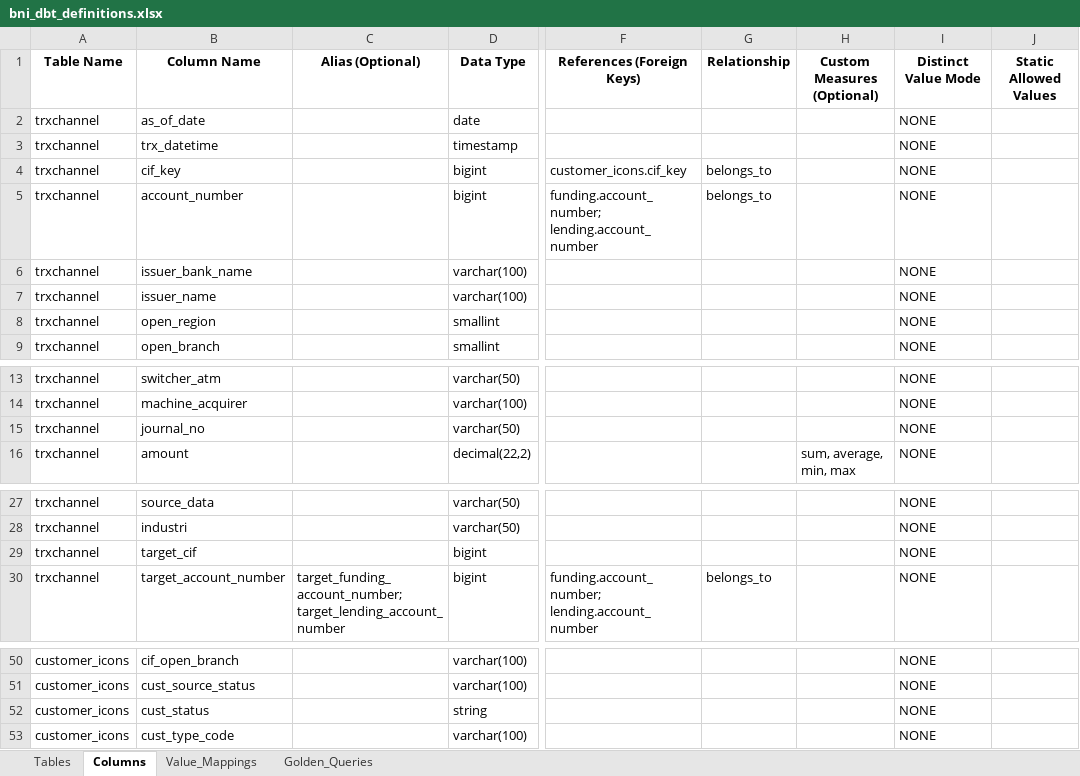
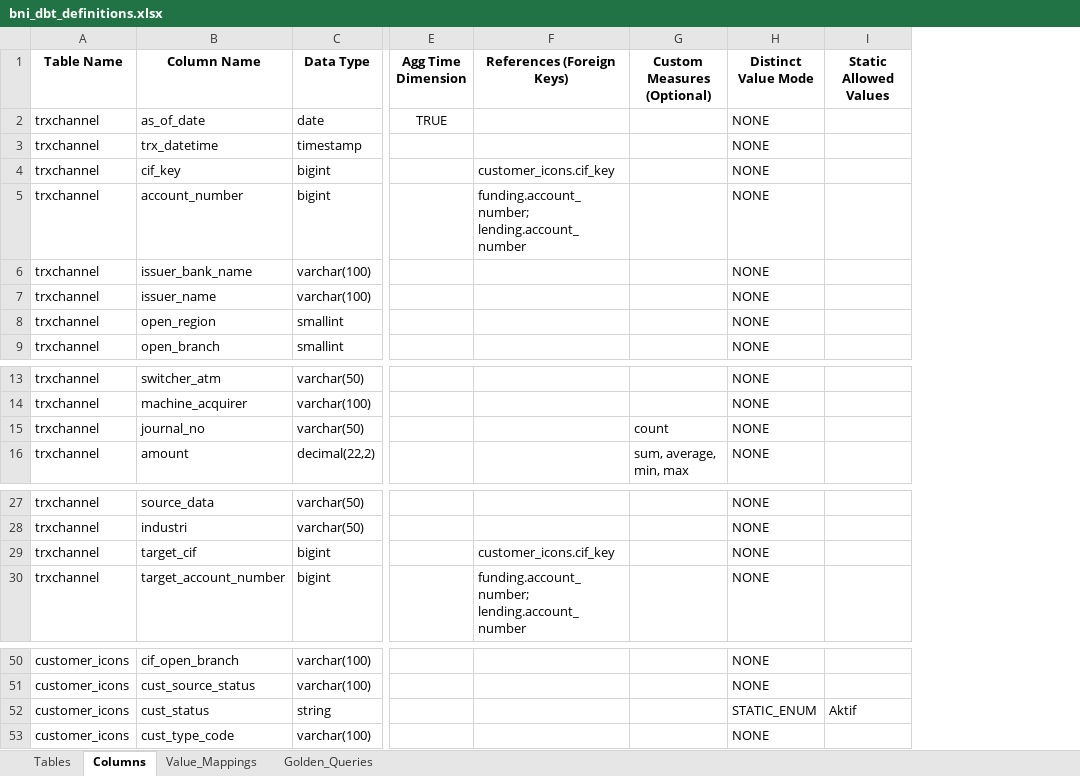
Before and after one commit to ykvn/bni-ai, an Excel workbook: ask-data/data/bni_dbt_definitions.xlsx, sheet Columns, drawn as a sheet; only a part is shown, gaps mark what is left out; values as stored, in another font and other column widths than the file's, no borders; removed rows and columns are numbered as before the commit, all else as after; the diff names each change by its address in the sheet, - before the commit and + after, or states it on an @@ line.

Commit message:
feat: Enhance YAML generation from Excel with schema resolution and improved metadata handling
- Updated versioning in YAML output from 1.0 to 2.0.
- Introduced automatic schema resolution for tables, allowing for better reference handling in foreign keys.
- Improved handling of column descriptions and metadata, including LLM context and value mappings.
- Refactored column and table processing logic for better clarity and robustness.
- Adjusted the structure of the YAML output to align with updated requirements, including changes to primary key and foreign key definitions.
- Cleaned up unnecessary comments and ensured consistent formatting throughout the codebase.
- Updated the `bni_dbt_schema.yaml` to reflect changes in entity names and descriptions, ensuring clarity and accuracy in the schema definitions.

```diff
--- a/ask-data/data/bni_dbt_definitions.xlsx (sheet Columns)
+++ b/ask-data/data/bni_dbt_definitions.xlsx (sheet Columns)
-column C (Alias (Optional)), row 30: target_funding_account_number; target_lending_account_number
+column E (Agg Time Dimension), row 2: TRUE
-column G (Relationship), rows 4-5: belongs_to | belongs_to; row 30: belongs_to
-G15 (Custom Measures (Optional)): (empty)
+G15 (Custom Measures (Optional)): count
-F29 (References (Foreign Keys)): (empty)
+F29 (References (Foreign Keys)): customer_icons.cif_key
-H52 (Distinct Value Mode): NONE
+H52 (Distinct Value Mode): STATIC_ENUM
-I52 (Static Allowed Values): (empty)
+I52 (Static Allowed Values): Aktif
```
Also changed, not shown: sheet Value_Mappings, sheet Tables, 4 other files.
